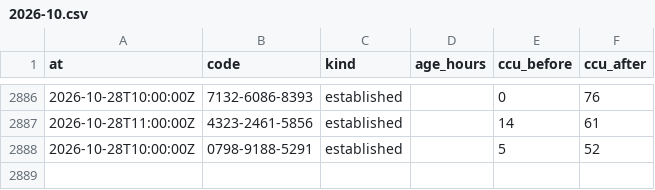
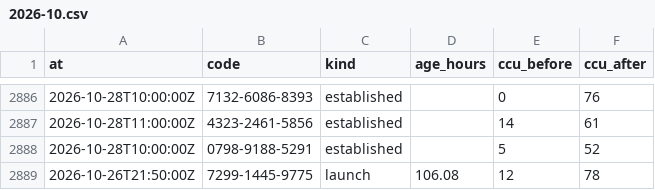
Before and after one commit to Chawewo/fortniteDiscoveryTracker, a CSV file: data/pickups/2026-10.csv, drawn as a sheet; only a part is shown, gaps mark what is left out.

```diff
--- a/data/pickups/2026-10.csv
+++ b/data/pickups/2026-10.csv
@@ -2888 +2888,2 @@ at,code,kind,age_hours,ccu_before,ccu_after
 2026-10-28T10:00:00Z,0798-9188-5291,established,,5,52
+2026-10-26T21:50:00Z,7299-1445-9775,launch,106.08,12,78
```
Also changed, not shown: data/runs/2026-10.csv, 4 other files.
